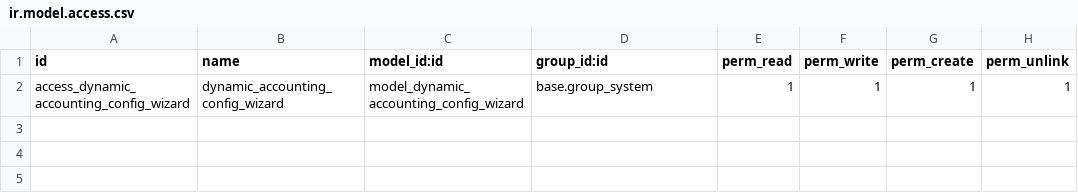
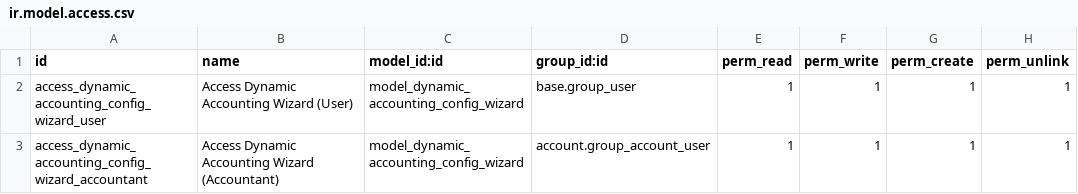
Before and after one commit to quannqttg/dynamic_accounting_auto, a CSV file: security/ir.model.access.csv, drawn as a sheet.

Commit message:
Update ir.model.access.csv

```diff
--- a/security/ir.model.access.csv
+++ b/security/ir.model.access.csv
@@ -1,2 +1,3 @@
 id,name,model_id:id,group_id:id,perm_read,perm_write,perm_create,perm_unlink
-access_dynamic_accounting_config_wizard,dynamic_accounting_config_wizard,model_dynamic_accounting_config_wizard,base.group_system,1,1,1,1
+access_dynamic_accounting_config_wizard_user,Access Dynamic Accounting Wizard (User),model_dynamic_accounting_config_wizard,base.group_user,1,1,1,1
+access_dynamic_accounting_config_wizard_accountant,Access Dynamic Accounting Wizard (Accountant),model_dynamic_accounting_config_wizard,account.group_account_user,1,1,1,1
```
